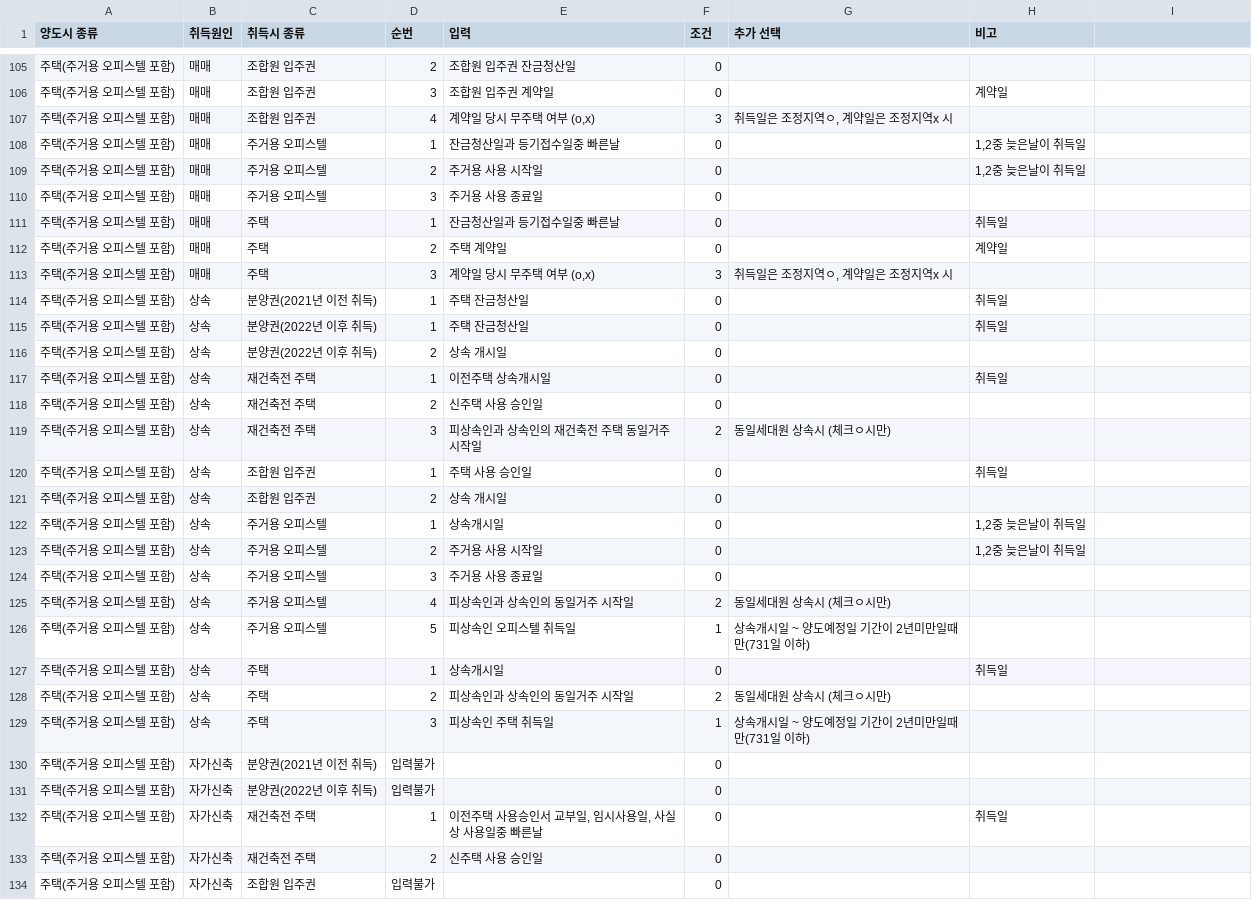
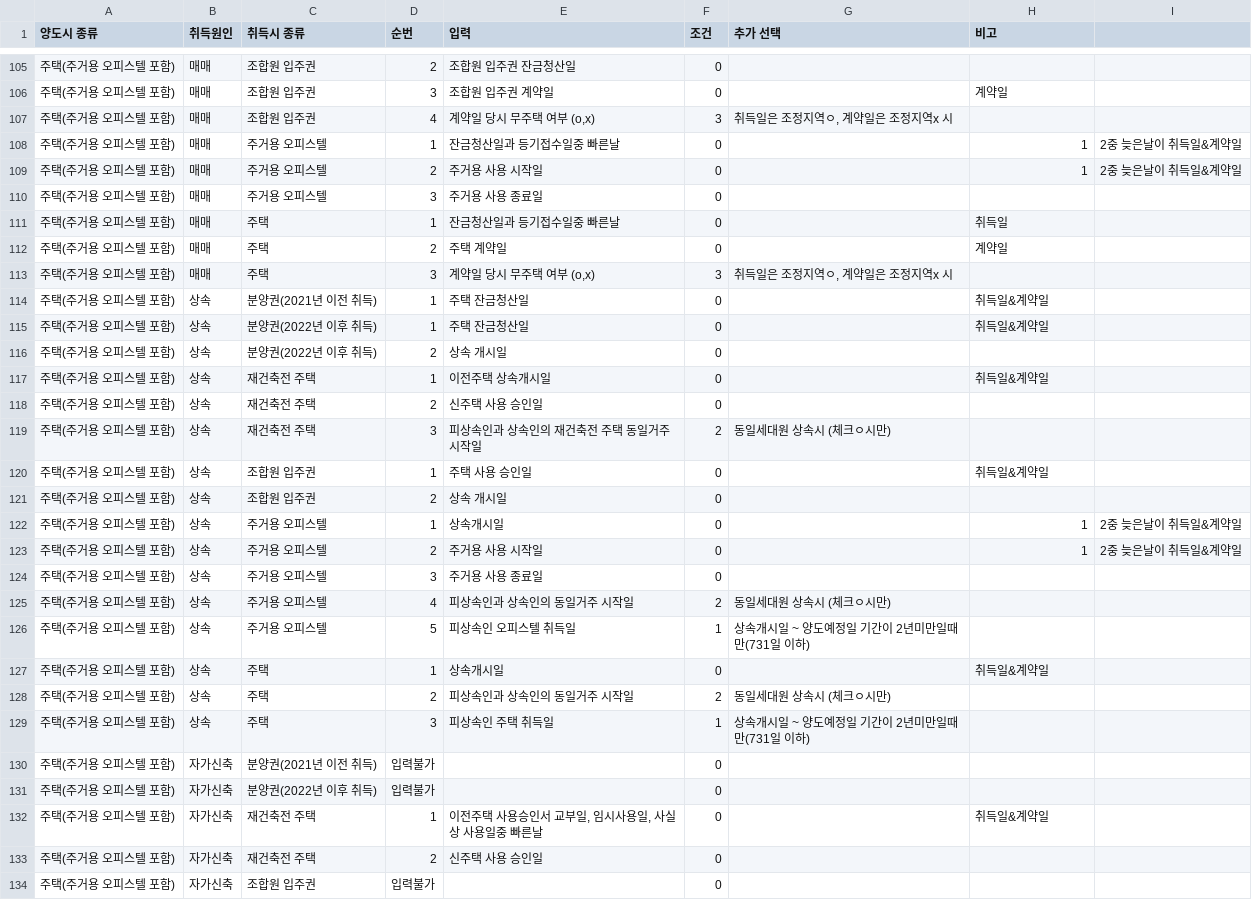
Before and after one commit to tyjeon24/grncwfnttfcato, a CSV file: assets/assets/capgain/AcquisitionDate.CSV, drawn as a sheet; only a part is shown, gaps mark what is left out; the diff covers the shown part only.

```diff
--- a/assets/assets/capgain/AcquisitionDate.CSV
+++ b/assets/assets/capgain/AcquisitionDate.CSV
@@ -107,4 +107,4 @@
 주택(주거용 오피스텔 포함),매매,조합원 입주권,4,"계약일 당시 무주택 여부 (o,x)",3,"취득일은 조정지역ㅇ, 계약일은 조정지역x 시",
-주택(주거용 오피스텔 포함),매매,주거용 오피스텔,1,잔금청산일과 등기접수일중 빠른날,0,,"1,2중 늦은날이 취득일"
-주택(주거용 오피스텔 포함),매매,주거용 오피스텔,2,주거용 사용 시작일,0,,"1,2중 늦은날이 취득일"
+주택(주거용 오피스텔 포함),매매,주거용 오피스텔,1,잔금청산일과 등기접수일중 빠른날,0,,1,2중 늦은날이 취득일&계약일
+주택(주거용 오피스텔 포함),매매,주거용 오피스텔,2,주거용 사용 시작일,0,,1,2중 늦은날이 취득일&계약일
 주택(주거용 오피스텔 포함),매매,주거용 오피스텔,3,주거용 사용 종료일,0,,
@@ -113,12 +113,12 @@
 주택(주거용 오피스텔 포함),매매,주택,3,"계약일 당시 무주택 여부 (o,x)",3,"취득일은 조정지역ㅇ, 계약일은 조정지역x 시",
-주택(주거용 오피스텔 포함),상속,분양권(2021년 이전 취득),1,주택 잔금청산일,0,,취득일
-주택(주거용 오피스텔 포함),상속,분양권(2022년 이후 취득),1,주택 잔금청산일,0,,취득일
+주택(주거용 오피스텔 포함),상속,분양권(2021년 이전 취득),1,주택 잔금청산일,0,,취득일&계약일
+주택(주거용 오피스텔 포함),상속,분양권(2022년 이후 취득),1,주택 잔금청산일,0,,취득일&계약일
 주택(주거용 오피스텔 포함),상속,분양권(2022년 이후 취득),2,상속 개시일,0,,
-주택(주거용 오피스텔 포함),상속,재건축전 주택,1,이전주택 상속개시일,0,,취득일
+주택(주거용 오피스텔 포함),상속,재건축전 주택,1,이전주택 상속개시일,0,,취득일&계약일
 주택(주거용 오피스텔 포함),상속,재건축전 주택,2,신주택 사용 승인일,0,,
 주택(주거용 오피스텔 포함),상속,재건축전 주택,3,피상속인과 상속인의 재건축전 주택 동일거주 시작일,2,동일세대원 상속시 (체크ㅇ시만),
-주택(주거용 오피스텔 포함),상속,조합원 입주권,1,주택 사용 승인일,0,,취득일
+주택(주거용 오피스텔 포함),상속,조합원 입주권,1,주택 사용 승인일,0,,취득일&계약일
 주택(주거용 오피스텔 포함),상속,조합원 입주권,2,상속 개시일,0,,
-주택(주거용 오피스텔 포함),상속,주거용 오피스텔,1,상속개시일,0,,"1,2중 늦은날이 취득일"
-주택(주거용 오피스텔 포함),상속,주거용 오피스텔,2,주거용 사용 시작일,0,,"1,2중 늦은날이 취득일"
+주택(주거용 오피스텔 포함),상속,주거용 오피스텔,1,상속개시일,0,,1,2중 늦은날이 취득일&계약일
+주택(주거용 오피스텔 포함),상속,주거용 오피스텔,2,주거용 사용 시작일,0,,1,2중 늦은날이 취득일&계약일
 주택(주거용 오피스텔 포함),상속,주거용 오피스텔,3,주거용 사용 종료일,0,,
@@ -126,3 +126,3 @@
 주택(주거용 오피스텔 포함),상속,주거용 오피스텔,5,피상속인 오피스텔 취득일,1,상속개시일 ~ 양도예정일 기간이 2년미만일때만(731일 이하),
-주택(주거용 오피스텔 포함),상속,주택,1,상속개시일,0,,취득일
+주택(주거용 오피스텔 포함),상속,주택,1,상속개시일,0,,취득일&계약일
 주택(주거용 오피스텔 포함),상속,주택,2,피상속인과 상속인의 동일거주 시작일,2,동일세대원 상속시 (체크ㅇ시만),
@@ -131,3 +131,3 @@
 주택(주거용 오피스텔 포함),자가신축,분양권(2022년 이후 취득),입력불가,,0,,
-주택(주거용 오피스텔 포함),자가신축,재건축전 주택,1,"이전주택 사용승인서 교부일, 임시사용일, 사실상 사용일중 빠른날",0,,취득일
+주택(주거용 오피스텔 포함),자가신축,재건축전 주택,1,"이전주택 사용승인서 교부일, 임시사용일, 사실상 사용일중 빠른날",0,,취득일&계약일
 주택(주거용 오피스텔 포함),자가신축,재건축전 주택,2,신주택 사용 승인일,0,,
```
Also changed, not shown: 2 added rows, 2 removed rows, 3 moved rows and 10 edited cells elsewhere in this file, 11 other files.
